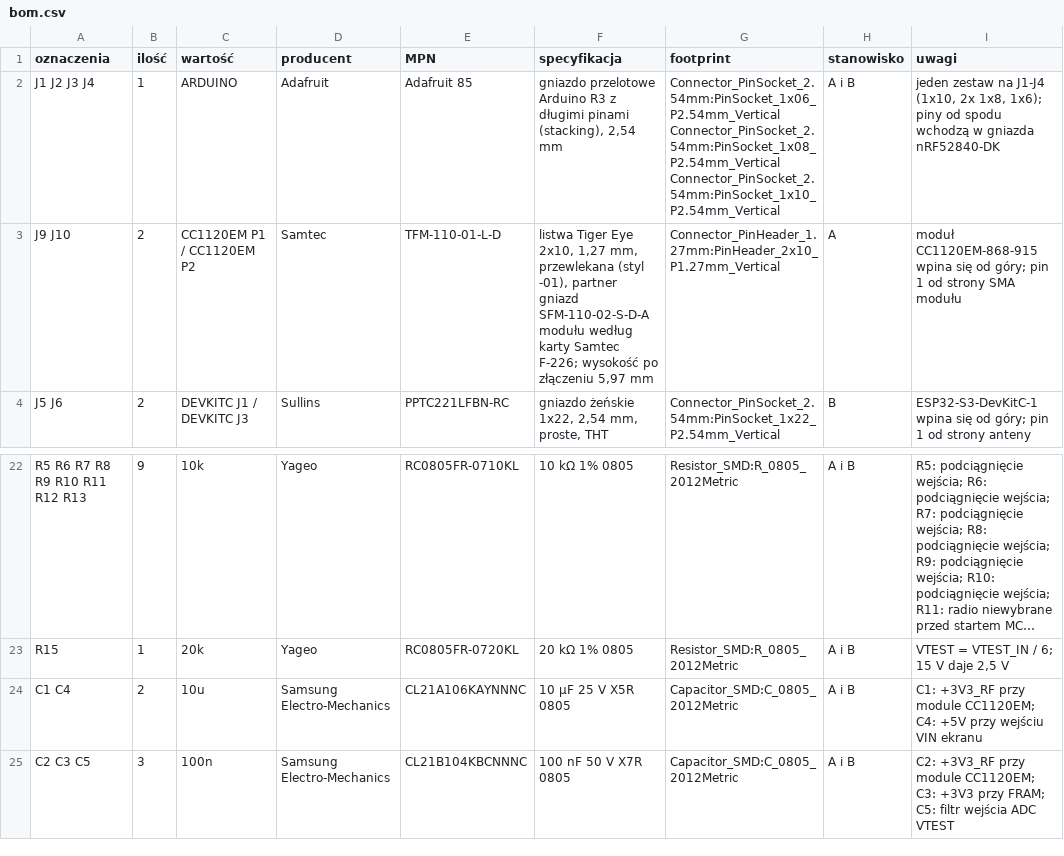
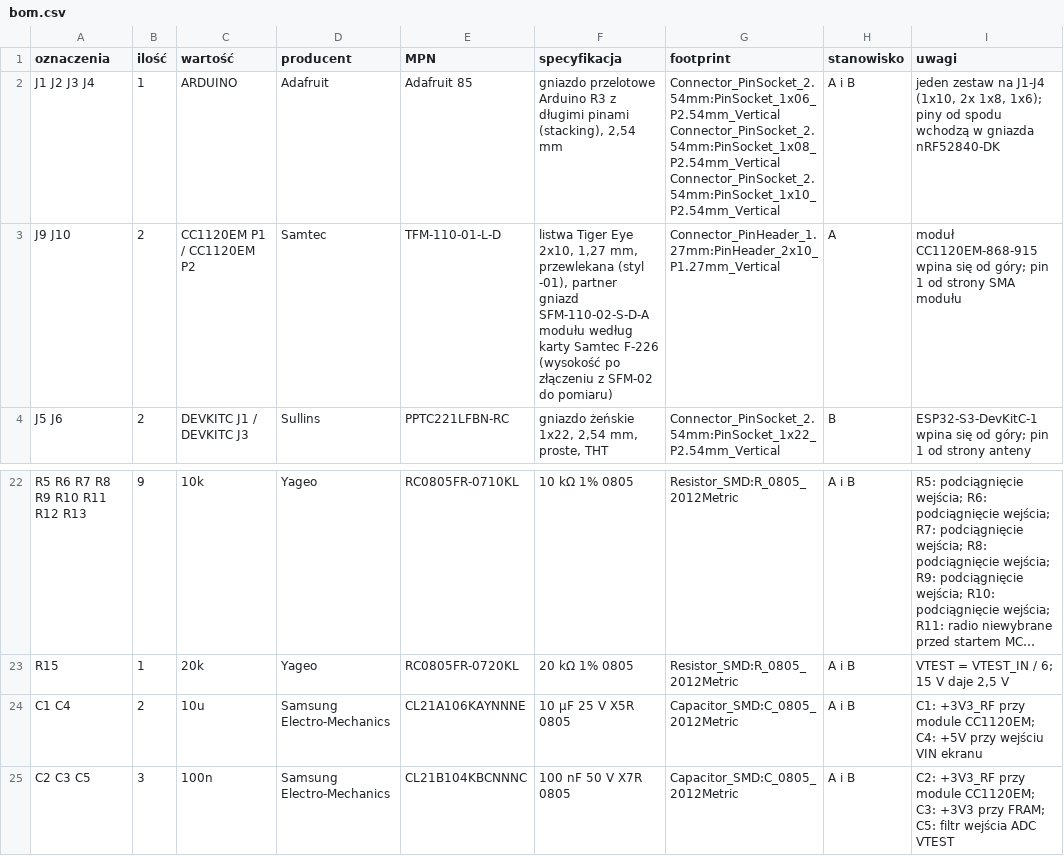
Before and after one commit to tmierzwa/WICI, a CSV file: hardware/dev-bench/bom.csv, drawn as a sheet; only a part is shown, gaps mark what is left out; long unchanged cells end in …; the diff names each change by its address in the sheet, - before the commit and + after, or states it on an @@ line.

```diff
--- a/hardware/dev-bench/bom.csv
+++ b/hardware/dev-bench/bom.csv
-F3 (specyfikacja): …karty Samtec F-226; wysokość po złączeniu 5,97 mm
+F3 (specyfikacja): …karty Samtec F-226 (wysokość po złączeniu z SFM-02 do pomiaru)
-E24 (MPN): CL21A106KAYNNNC
+E24 (MPN): CL21A106KAYNNNE
```
Also changed, not shown: hardware/dev-bench/fabrication/N1/assembly/bom-assembly.csv, hardware/dev-bench/fabrication/N1/assembly/bom.csv, 56 other files.
